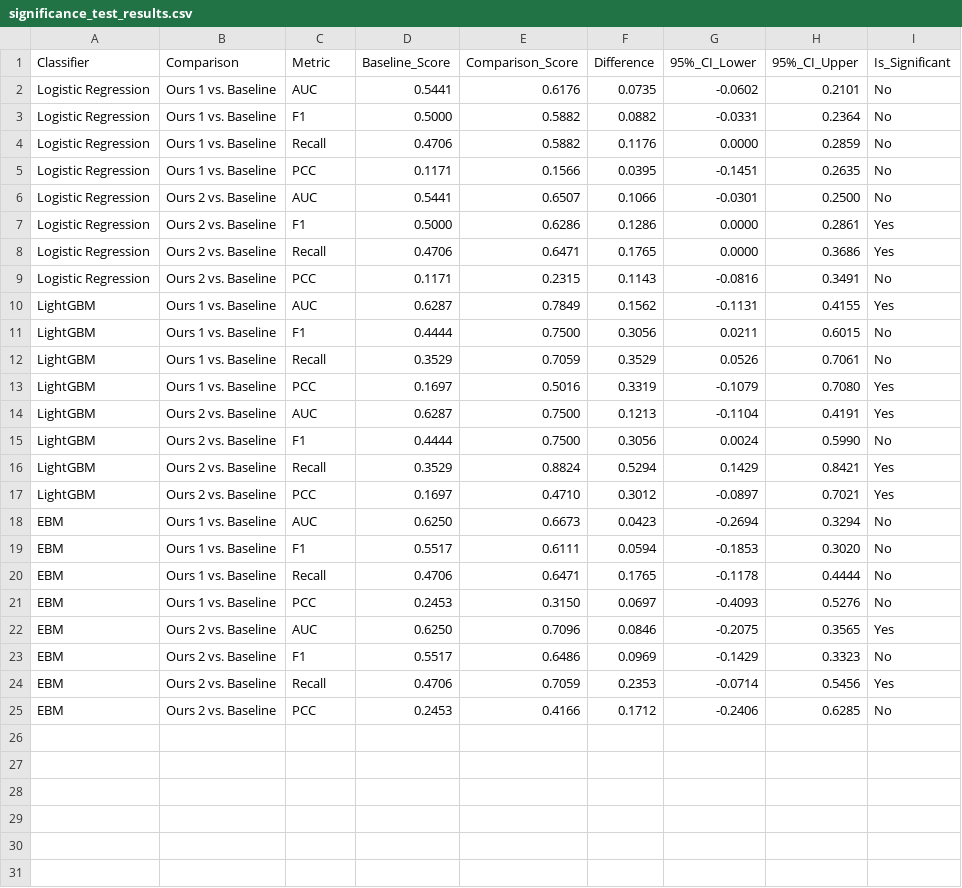
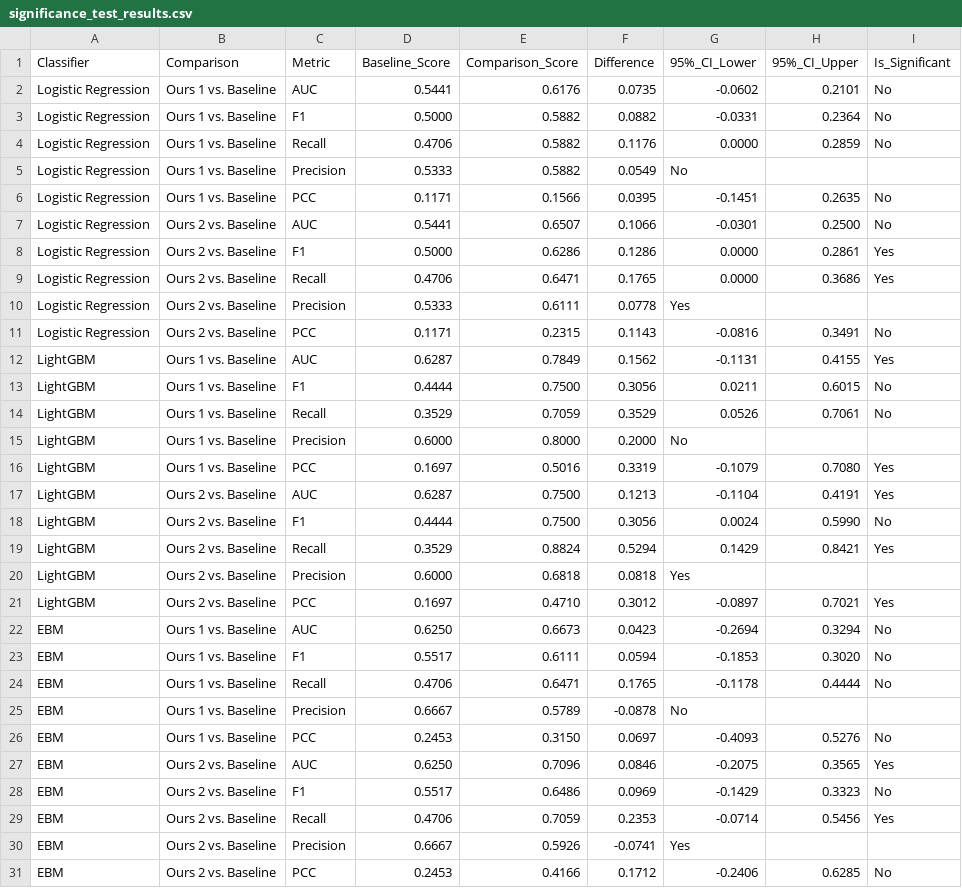
Before and after one commit to Maximeswd/citation-hallucination, a CSV file: FACTUM-main/scale/results/llama3.2-3b_neuclir24/analysis10/significance_results/significance_test_results.csv, drawn as a sheet; the diff names each change by its address in the sheet, - before the commit and + after, or states it on an @@ line.

Commit message:
Added precision

```diff
--- a/FACTUM-main/scale/results/llama3.2-3b_neuclir24/analysis10/significance_results/significance_test_results.csv
+++ b/FACTUM-main/scale/results/llama3.2-3b_neuclir24/analysis10/significance_results/significance_test_results.csv
+row 5: Logistic Regression | Ours 1 vs. Baseline | Precision | 0.5333 | 0.5882 | 0.0549 | No
+row 10: Logistic Regression | Ours 2 vs. Baseline | Precision | 0.5333 | 0.6111 | 0.0778 | Yes
+row 15: LightGBM | Ours 1 vs. Baseline | Precision | 0.6000 | 0.8000 | 0.2000 | No
+row 20: LightGBM | Ours 2 vs. Baseline | Precision | 0.6000 | 0.6818 | 0.0818 | Yes
+row 25: EBM | Ours 1 vs. Baseline | Precision | 0.6667 | 0.5789 | -0.0878 | No
+row 30: EBM | Ours 2 vs. Baseline | Precision | 0.6667 | 0.5926 | -0.0741 | Yes
```
Also changed, not shown: FACTUM-main/scale/results/llama3.1-8b_neuclir24/analysis10/paper_results/summary_specific_combinations_EBM.csv, FACTUM-main/scale/results/llama3.1-8b_neuclir24/analysis10/paper_results/summary_specific_combinations_LightGBM.csv, 7 other files.
